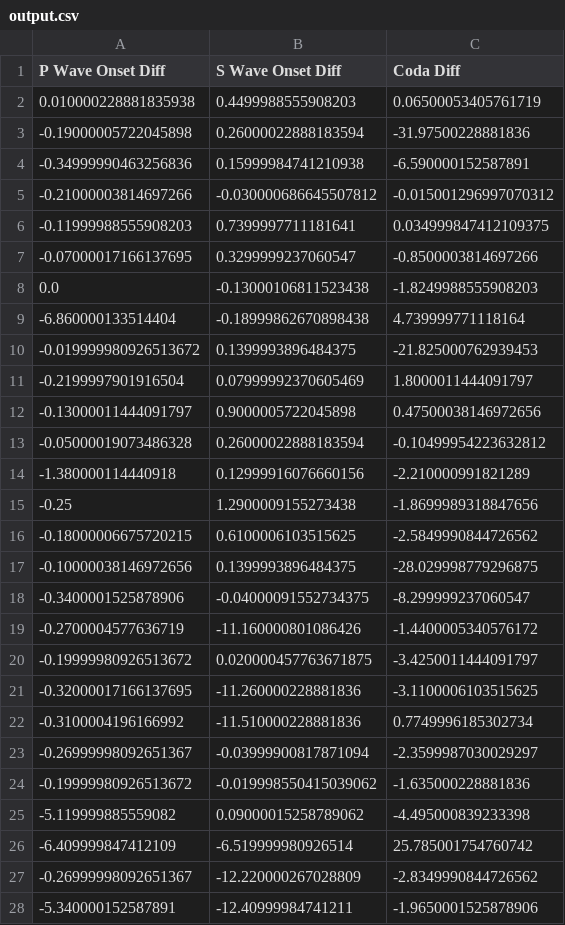
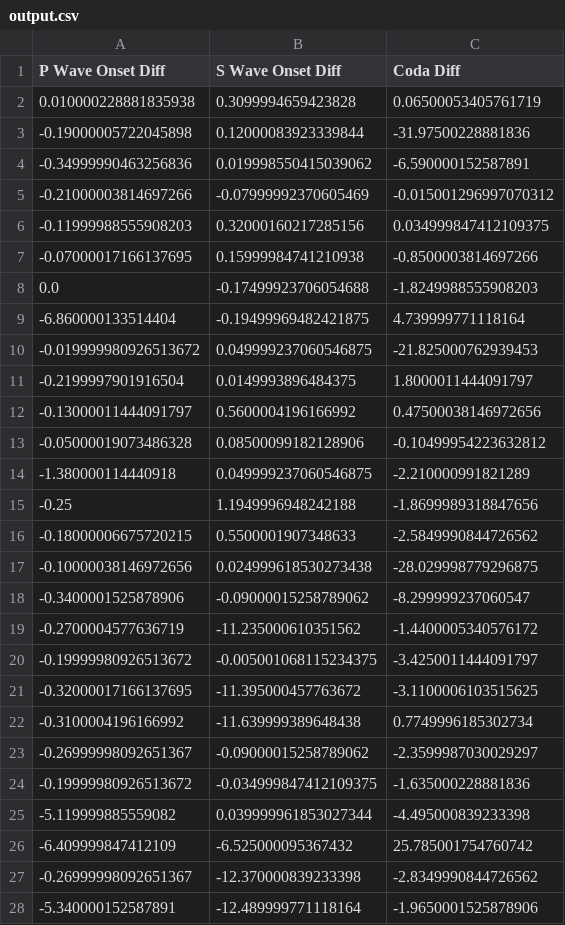
Before and after one commit to BionicMango/GrandChallengeEarthquakes, a CSV file: output.csv, drawn as a sheet; only a part is shown; the diff covers the shown part only.

Commit message:
Updated output.csv
Updated CSV Output File Data (to match code changes) + Updated File Path

```diff
--- a/output.csv
+++ b/output.csv
@@ -1,28 +1,28 @@
 P Wave Onset Diff,S Wave Onset Diff,Coda Diff
-0.010000228881835938,0.4499988555908203,0.06500053405761719
--0.19000005722045898,0.26000022888183594,-31.97500228881836
--0.34999990463256836,0.15999984741210938,-6.590000152587891
--0.21000003814697266,-0.030000686645507812,-0.015001296997070312
--0.11999988555908203,0.7399997711181641,0.034999847412109375
--0.07000017166137695,0.3299999237060547,-0.8500003814697266
-0.0,-0.13000106811523438,-1.8249988555908203
--6.860000133514404,-0.18999862670898438,4.739999771118164
--0.019999980926513672,0.1399993896484375,-21.825000762939453
--0.2199997901916504,0.07999992370605469,1.8000011444091797
--0.13000011444091797,0.9000005722045898,0.47500038146972656
--0.05000019073486328,0.26000022888183594,-0.10499954223632812
--1.380000114440918,0.12999916076660156,-2.210000991821289
--0.25,1.2900009155273438,-1.8699989318847656
--0.18000006675720215,0.6100006103515625,-2.5849990844726562
--0.10000038146972656,0.1399993896484375,-28.029998779296875
--0.3400001525878906,-0.04000091552734375,-8.299999237060547
--0.2700004577636719,-11.160000801086426,-1.4400005340576172
--0.19999980926513672,0.020000457763671875,-3.4250011444091797
--0.32000017166137695,-11.260000228881836,-3.1100006103515625
--0.3100004196166992,-11.510000228881836,0.7749996185302734
--0.26999998092651367,-0.03999900817871094,-2.3599987030029297
--0.19999980926513672,-0.019998550415039062,-1.635000228881836
--5.119999885559082,0.09000015258789062,-4.495000839233398
--6.409999847412109,-6.519999980926514,25.785001754760742
--0.26999998092651367,-12.220000267028809,-2.8349990844726562
--5.340000152587891,-12.40999984741211,-1.9650001525878906
+0.010000228881835938,0.3099994659423828,0.06500053405761719
+-0.19000005722045898,0.12000083923339844,-31.97500228881836
+-0.34999990463256836,0.019998550415039062,-6.590000152587891
+-0.21000003814697266,-0.07999992370605469,-0.015001296997070312
+-0.11999988555908203,0.32000160217285156,0.034999847412109375
+-0.07000017166137695,0.15999984741210938,-0.8500003814697266
+0.0,-0.17499923706054688,-1.8249988555908203
+-6.860000133514404,-0.19499969482421875,4.739999771118164
+-0.019999980926513672,0.049999237060546875,-21.825000762939453
+-0.2199997901916504,0.0149993896484375,1.8000011444091797
+-0.13000011444091797,0.5600004196166992,0.47500038146972656
+-0.05000019073486328,0.08500099182128906,-0.10499954223632812
+-1.380000114440918,0.049999237060546875,-2.210000991821289
+-0.25,1.1949996948242188,-1.8699989318847656
+-0.18000006675720215,0.5500001907348633,-2.5849990844726562
+-0.10000038146972656,0.024999618530273438,-28.029998779296875
+-0.3400001525878906,-0.09000015258789062,-8.299999237060547
+-0.2700004577636719,-11.235000610351562,-1.4400005340576172
+-0.19999980926513672,-0.005001068115234375,-3.4250011444091797
+-0.32000017166137695,-11.395000457763672,-3.1100006103515625
+-0.3100004196166992,-11.639999389648438,0.7749996185302734
+-0.26999998092651367,-0.09000015258789062,-2.3599987030029297
+-0.19999980926513672,-0.034999847412109375,-1.635000228881836
+-5.119999885559082,0.039999961853027344,-4.495000839233398
+-6.409999847412109,-6.525000095367432,25.785001754760742
+-0.26999998092651367,-12.370000839233398,-2.8349990844726562
+-5.340000152587891,-12.489999771118164,-1.9650001525878906
```
Also changed, not shown: 169 edited cells elsewhere in this file, 1 other file.
